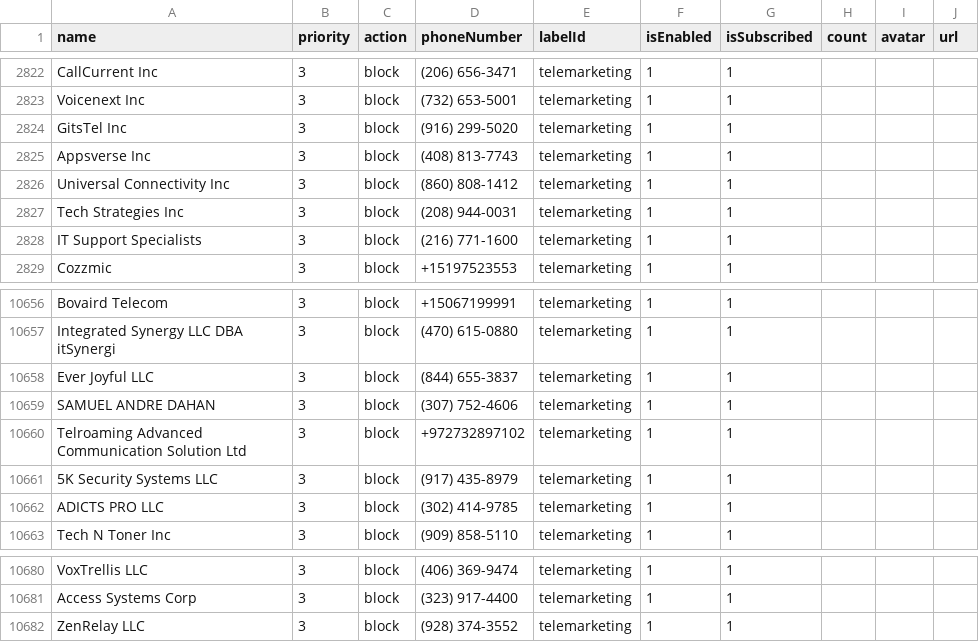
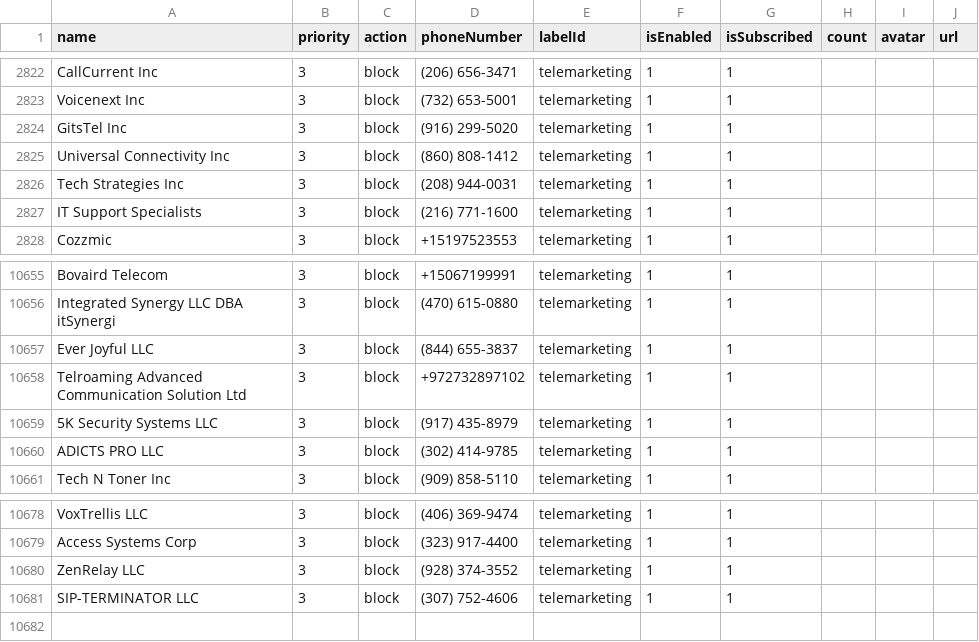
Before and after one commit to haygcao/vccard, a CSV file: US/processed_v2.csv, drawn as a sheet; only a part is shown, gaps mark what is left out.

```diff
--- a/US/processed_v2.csv
+++ b/US/processed_v2.csv
@@ -2824,3 +2824,2 @@ Voicenext Inc,3,block,(732) 653-5001,telemarketing,1,1,,,
 GitsTel Inc,3,block,(916) 299-5020,telemarketing,1,1,,,
-Appsverse Inc,3,block,(408) 813-7743,telemarketing,1,1,,,
 Universal Connectivity Inc,3,block,(860) 808-1412,telemarketing,1,1,,,
@@ -10658,3 +10657,2 @@ Integrated Synergy LLC DBA itSynergi,3,block,(470) 615-0880,telemarketing,1,1,,,
 Ever Joyful LLC,3,block,(844) 655-3837,telemarketing,1,1,,,
-SAMUEL ANDRE DAHAN,3,block,(307) 752-4606,telemarketing,1,1,,,
 Telroaming Advanced Communication Solution Ltd,3,block,+972732897102,telemarketing,1,1,,,
@@ -10682 +10680,2 @@ Access Systems Corp,3,block,(323) 917-4400,telemarketing,1,1,,,
 ZenRelay LLC,3,block,(928) 374-3552,telemarketing,1,1,,,
+SIP-TERMINATOR LLC,3,block,(307) 752-4606,telemarketing,1,1,,,
```
Also changed, not shown: US/processed_data.csv.
